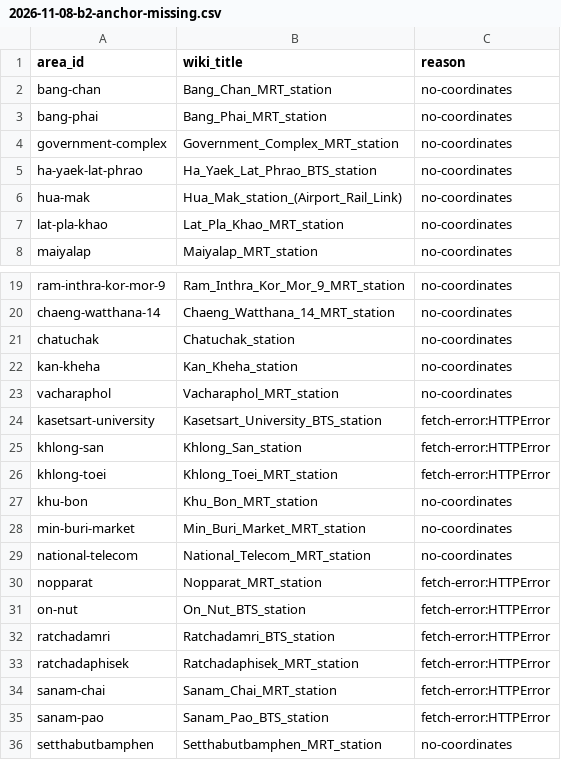
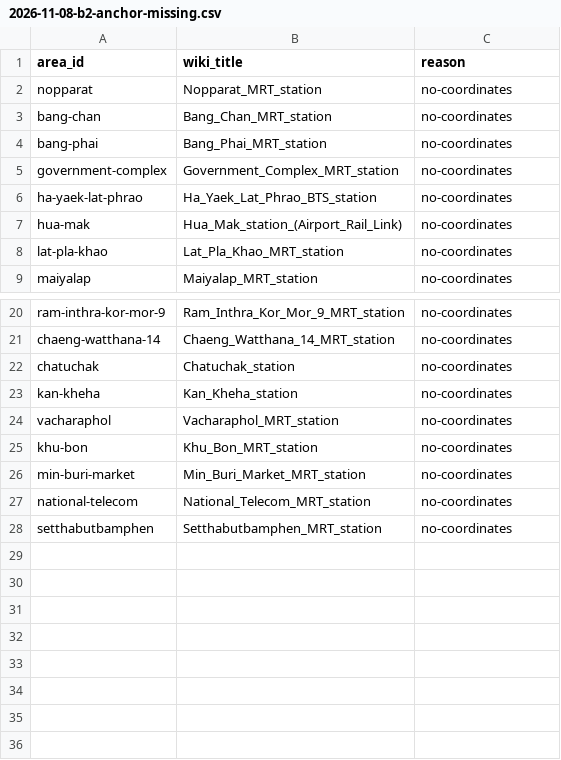
Before and after one commit to pogorelov-labs/city-rating-tokyo, a CSV file: research/bangkok/editorial/2026-11-08-b2-anchor-missing.csv, drawn as a sheet; only a part is shown, gaps mark what is left out; removed rows and columns are numbered as before the commit, all else as after; the diff names each change by its address in the sheet, - before the commit and + after, or states it on an @@ line.

```diff
--- a/research/bangkok/editorial/2026-11-08-b2-anchor-missing.csv
+++ b/research/bangkok/editorial/2026-11-08-b2-anchor-missing.csv
+row 2: nopparat | Nopparat_MRT_station | no-coordinates
-row 24: kasetsart-university | Kasetsart_University_BTS_station | fetch-error:HTTPError
-row 25: khlong-san | Khlong_San_station | fetch-error:HTTPError
-row 26: khlong-toei | Khlong_Toei_MRT_station | fetch-error:HTTPError
-row 30: nopparat | Nopparat_MRT_station | fetch-error:HTTPError
-row 31: on-nut | On_Nut_BTS_station | fetch-error:HTTPError
-row 32: ratchadamri | Ratchadamri_BTS_station | fetch-error:HTTPError
-row 33: ratchadaphisek | Ratchadaphisek_MRT_station | fetch-error:HTTPError
-row 34: sanam-chai | Sanam_Chai_MRT_station | fetch-error:HTTPError
-row 35: sanam-pao | Sanam_Pao_BTS_station | fetch-error:HTTPError
```
Also changed, not shown: research/bangkok/editorial/2026-11-08-b2-anchor-audit.csv, 1 other file.
